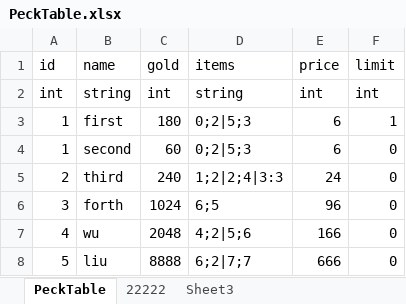
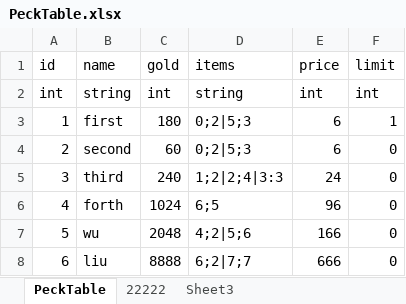
Before and after one commit to xuerong/SingleServerEngine, an Excel workbook: code/MMServerEngine/others/table/tables/PeckTable.xlsx, sheet PeckTable, drawn as a sheet; values as stored, in another font and other column widths than the file's, no borders; the diff names each change by its address in the sheet, - before the commit and + after, or states it on an @@ line.

```diff
--- a/code/MMServerEngine/others/table/tables/PeckTable.xlsx (sheet PeckTable)
+++ b/code/MMServerEngine/others/table/tables/PeckTable.xlsx (sheet PeckTable)
-A4 (id): 1
+A4 (id): 2
-A5 (id): 2
+A5 (id): 3
-A6 (id): 3
+A6 (id): 4
-A7 (id): 4
+A7 (id): 5
-A8 (id): 5
+A8 (id): 6
```
Also changed, not shown: 3 other files.
